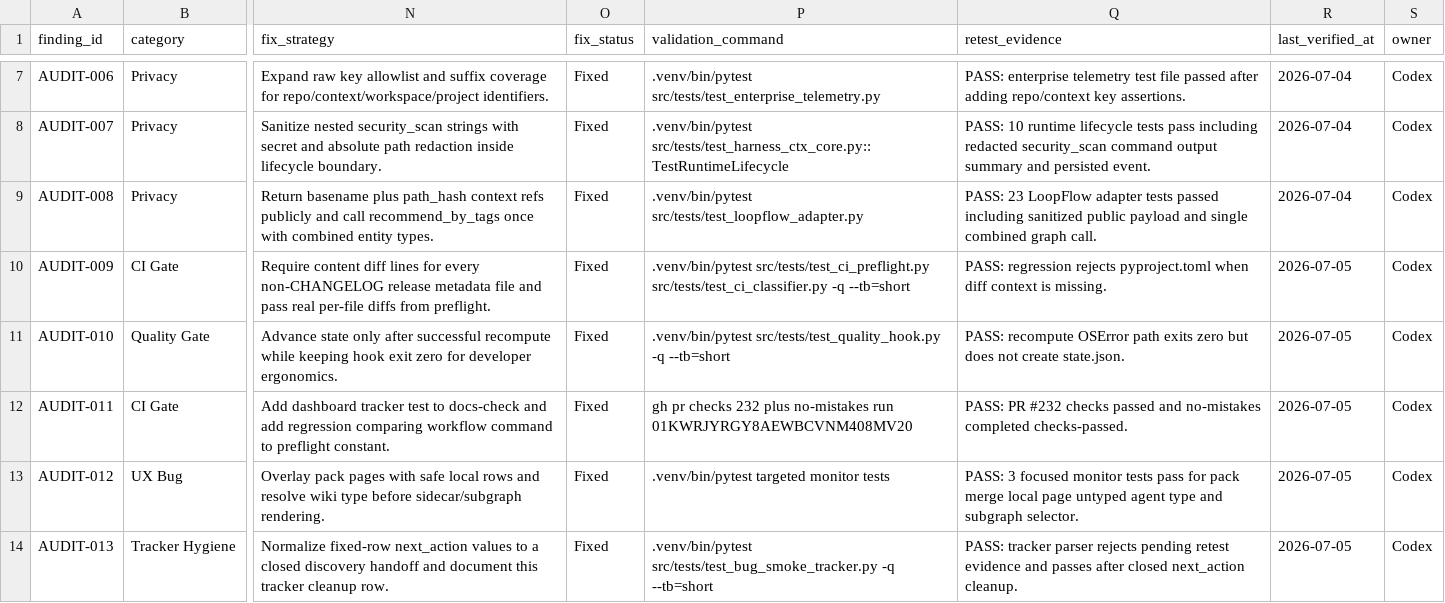
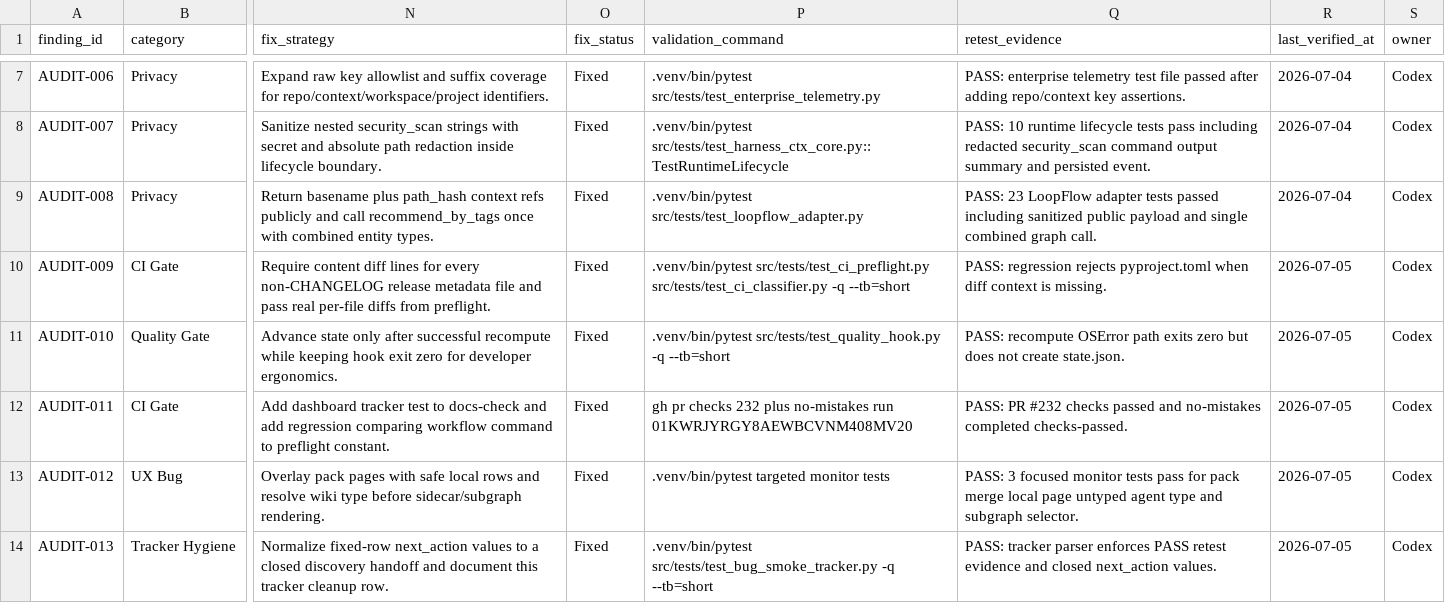
Before and after one commit to stevesolun/ctx, a CSV file: qa/bug_smoke_status.csv, drawn as a sheet; only a part is shown, gaps mark what is left out; the diff names each change by its address in the sheet, - before the commit and + after, or states it on an @@ line.

Commit message:
no-mistakes(review): Enforce closed tracker next actions

```diff
--- a/qa/bug_smoke_status.csv
+++ b/qa/bug_smoke_status.csv
-Q14 (retest_evidence): …tracker parser rejects pending retest evidence and passes after closed next_action cleanup.
+Q14 (retest_evidence): …tracker parser enforces PASS retest evidence and closed next_action values.
```
Also changed, not shown: 1 other file.
